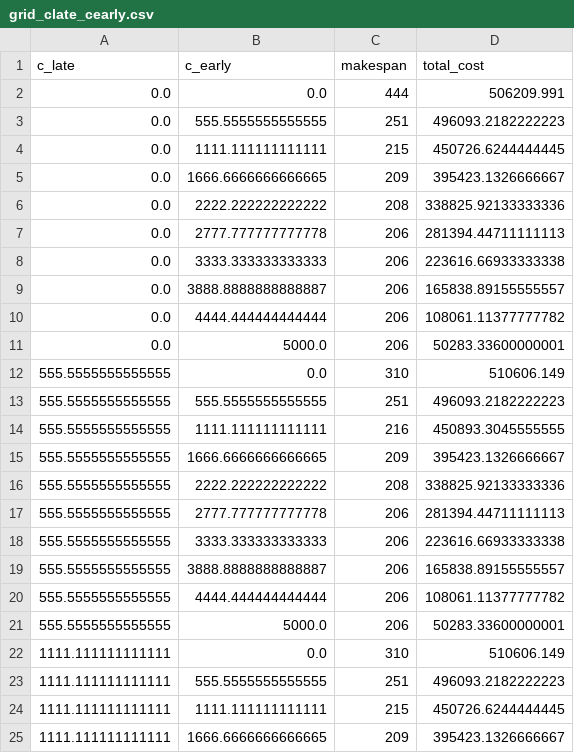
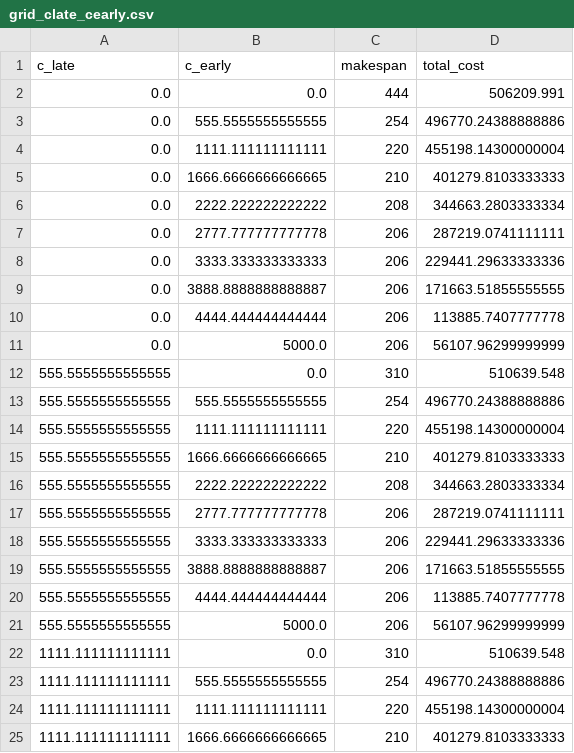
Before and after one commit to adielrum/project-crashing, a CSV file: outputs/sensitivity_analysis/grid_clate_cearly.csv, drawn as a sheet; only a part is shown; the diff covers the shown part only.

```diff
--- a/outputs/sensitivity_analysis/grid_clate_cearly.csv
+++ b/outputs/sensitivity_analysis/grid_clate_cearly.csv
@@ -2,24 +2,24 @@ c_late,c_early,makespan,total_cost
 0.0,0.0,444,506209.991
-0.0,555.5555555555555,251,496093.2182222223
-0.0,1111.111111111111,215,450726.6244444445
-0.0,1666.6666666666665,209,395423.1326666667
-0.0,2222.222222222222,208,338825.92133333336
-0.0,2777.777777777778,206,281394.44711111113
-0.0,3333.333333333333,206,223616.66933333338
-0.0,3888.8888888888887,206,165838.89155555557
-0.0,4444.444444444444,206,108061.11377777782
-0.0,5000.0,206,50283.33600000001
-555.5555555555555,0.0,310,510606.149
-555.5555555555555,555.5555555555555,251,496093.2182222223
-555.5555555555555,1111.111111111111,216,450893.3045555555
-555.5555555555555,1666.6666666666665,209,395423.1326666667
-555.5555555555555,2222.222222222222,208,338825.92133333336
-555.5555555555555,2777.777777777778,206,281394.44711111113
-555.5555555555555,3333.333333333333,206,223616.66933333338
-555.5555555555555,3888.8888888888887,206,165838.89155555557
-555.5555555555555,4444.444444444444,206,108061.11377777782
-555.5555555555555,5000.0,206,50283.33600000001
-1111.111111111111,0.0,310,510606.149
-1111.111111111111,555.5555555555555,251,496093.2182222223
-1111.111111111111,1111.111111111111,215,450726.6244444445
-1111.111111111111,1666.6666666666665,209,395423.1326666667
+0.0,555.5555555555555,254,496770.24388888886
+0.0,1111.111111111111,220,455198.14300000004
+0.0,1666.6666666666665,210,401279.8103333333
+0.0,2222.222222222222,208,344663.2803333334
+0.0,2777.777777777778,206,287219.0741111111
+0.0,3333.333333333333,206,229441.29633333336
+0.0,3888.8888888888887,206,171663.51855555555
+0.0,4444.444444444444,206,113885.7407777778
+0.0,5000.0,206,56107.96299999999
+555.5555555555555,0.0,310,510639.548
+555.5555555555555,555.5555555555555,254,496770.24388888886
+555.5555555555555,1111.111111111111,220,455198.14300000004
+555.5555555555555,1666.6666666666665,210,401279.8103333333
+555.5555555555555,2222.222222222222,208,344663.2803333334
+555.5555555555555,2777.777777777778,206,287219.0741111111
+555.5555555555555,3333.333333333333,206,229441.29633333336
+555.5555555555555,3888.8888888888887,206,171663.51855555555
+555.5555555555555,4444.444444444444,206,113885.7407777778
+555.5555555555555,5000.0,206,56107.96299999999
+1111.111111111111,0.0,310,510639.548
+1111.111111111111,555.5555555555555,254,496770.24388888886
+1111.111111111111,1111.111111111111,220,455198.14300000004
+1111.111111111111,1666.6666666666665,210,401279.8103333333
```
Also changed, not shown: 97 edited cells elsewhere in this file, outputs/sensitivity_analysis/grid_alpha_beta.csv, outputs/sensitivity_analysis/oat_T_max.csv, 26 other files.
